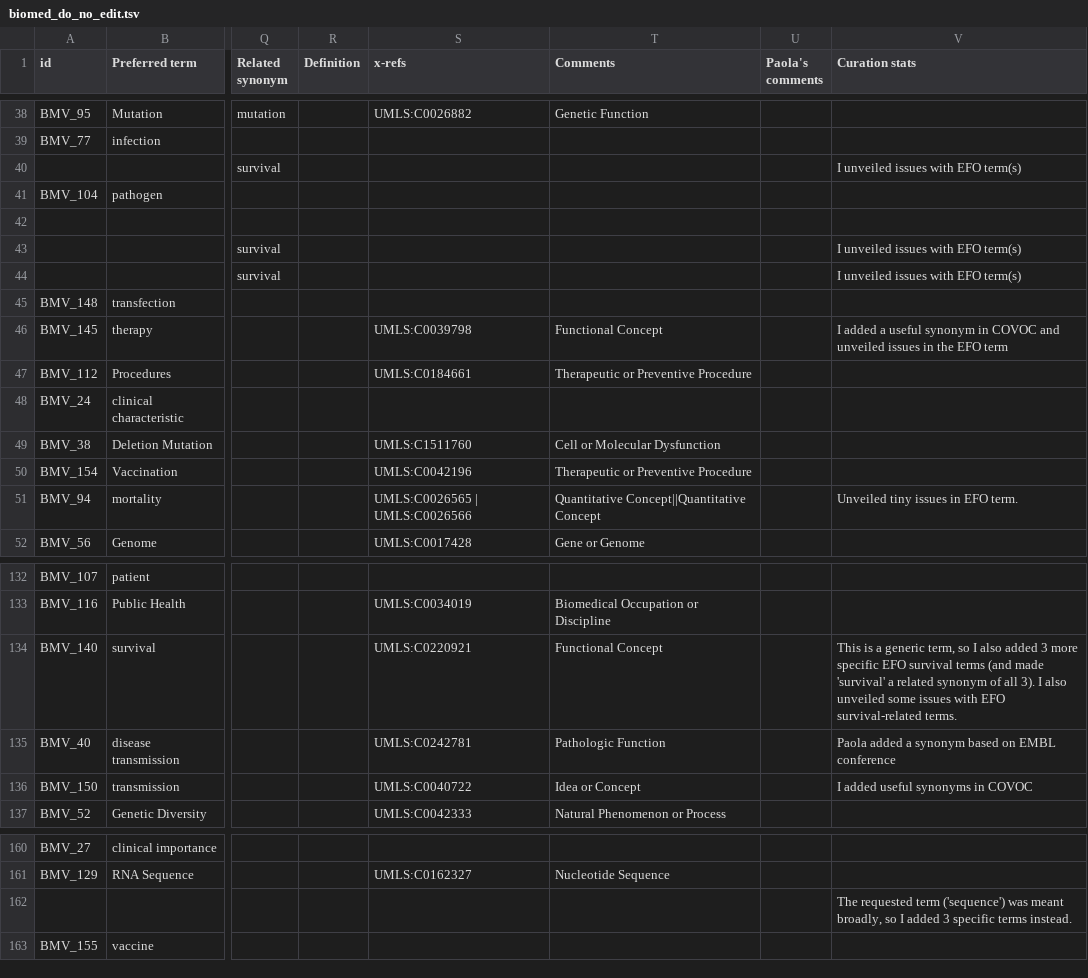
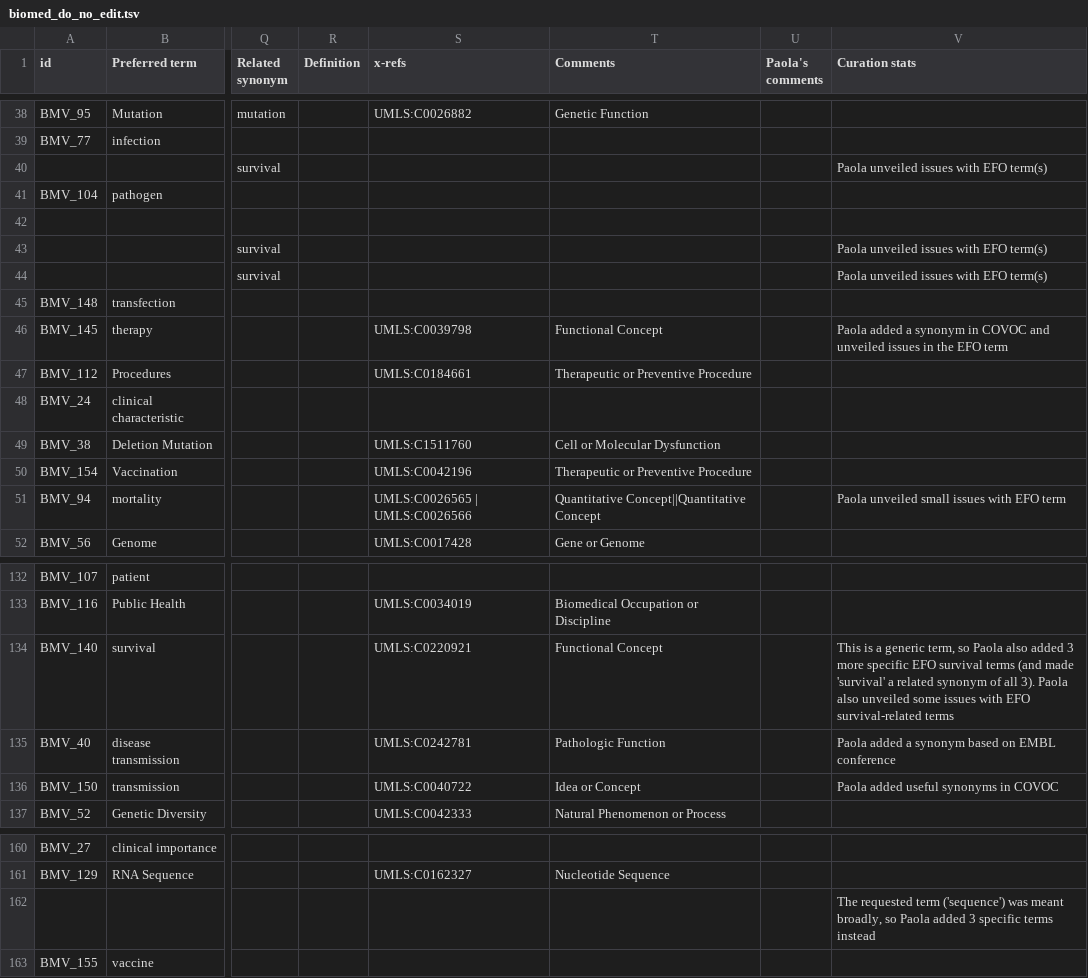
Before and after one commit to EBISPOT/covoc, a TSV file: src/templates/biomed_do_no_edit.tsv, drawn as a sheet; only a part is shown, gaps mark what is left out; the diff covers the shown part only; the diff names each change by its address in the sheet, - before the commit and + after, or states it on an @@ line.

```diff
--- a/src/templates/biomed_do_no_edit.tsv
+++ b/src/templates/biomed_do_no_edit.tsv
-V40 (Curation stats): I unveiled issues with EFO term(s)
+V40 (Curation stats): Paola unveiled issues with EFO term(s)
-V43:V44 (Curation stats): I unveiled issues with EFO term(s)
+V43:V44 (Curation stats): Paola unveiled issues with EFO term(s)
-V46 (Curation stats): I added a useful synonym in…
+V46 (Curation stats): Paola added a synonym in…
-V51 (Curation stats): Unveiled tiny issues in EFO term.
+V51 (Curation stats): Paola unveiled small issues with EFO term
-V134 (Curation stats): …term, so I also added 3 more specific EFO survival terms (and made 'survival' a related synonym of all 3). I also unveiled some issues with EFO survival-related terms.
+V134 (Curation stats): …term, so Paola also added 3 more specific EFO survival terms (and made 'survival' a related synonym of all 3). Paola also unveiled some issues with EFO survival-related terms
-V136 (Curation stats): I added useful synonyms in COVOC
+V136 (Curation stats): Paola added useful synonyms in COVOC
-V162 (Curation stats): …broadly, so I added 3 specific terms instead.
+V162 (Curation stats): …broadly, so Paola added 3 specific terms instead
```
Also changed, not shown: 12 edited cells elsewhere in this file, covoc_metadata.csv, src/ontology/reports/covoc_metadata.csv, 57 other files.
